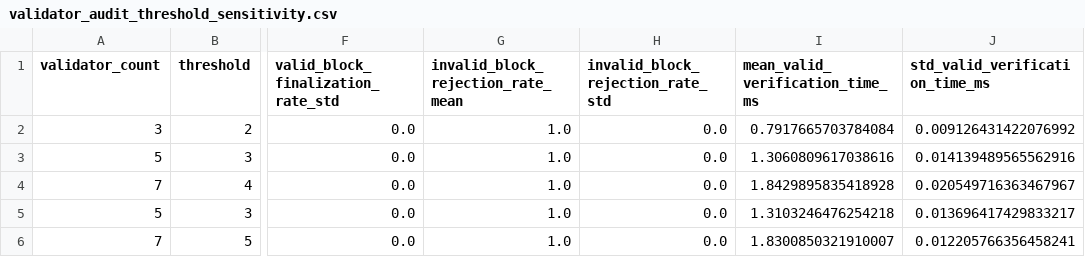
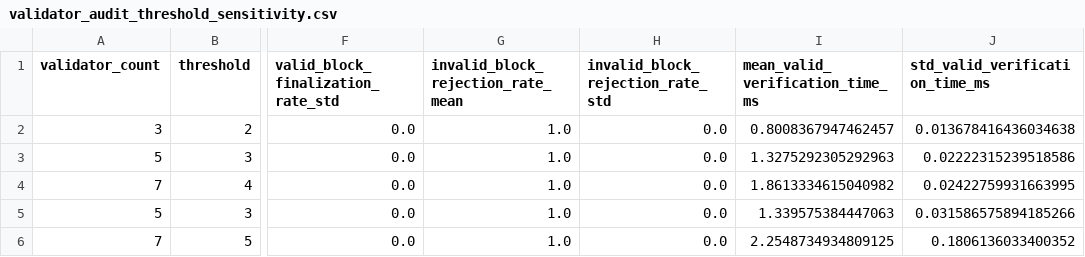
Before and after one commit to shiqiexperience/validator-backed-auditable-robust-fl, a CSV file: results/paper_tables/validator_audit_threshold_sensitivity.csv, drawn as a sheet; only a part is shown, gaps mark what is left out; the diff names each change by its address in the sheet, - before the commit and + after, or states it on an @@ line.

```diff
--- a/results/paper_tables/validator_audit_threshold_sensitivity.csv
+++ b/results/paper_tables/validator_audit_threshold_sensitivity.csv
-I2 (mean_valid_verification_time_ms): 0.7917665703784084
+I2 (mean_valid_verification_time_ms): 0.8008367947462457
-J2 (std_valid_verification_time_ms): 0.009126431422076992
+J2 (std_valid_verification_time_ms): 0.013678416436034638
-I3 (mean_valid_verification_time_ms): 1.3060809617038616
+I3 (mean_valid_verification_time_ms): 1.3275292305292963
-J3 (std_valid_verification_time_ms): 0.014139489565562916
+J3 (std_valid_verification_time_ms): 0.02222315239518586
-I4 (mean_valid_verification_time_ms): 1.8429895835418928
+I4 (mean_valid_verification_time_ms): 1.8613334615040982
-J4 (std_valid_verification_time_ms): 0.020549716363467967
+J4 (std_valid_verification_time_ms): 0.02422759931663995
-I5 (mean_valid_verification_time_ms): 1.3103246476254218
+I5 (mean_valid_verification_time_ms): 1.339575384447063
-J5 (std_valid_verification_time_ms): 0.013696417429833217
+J5 (std_valid_verification_time_ms): 0.031586575894185266
-I6 (mean_valid_verification_time_ms): 1.8300850321910007
+I6 (mean_valid_verification_time_ms): 2.2548734934809125
-J6 (std_valid_verification_time_ms): 0.012205766356458241
+J6 (std_valid_verification_time_ms): 0.1806136033400352
```
Also changed, not shown: results/paper_tables/validator_audit_tamper_by_scenario.csv, results/paper_tables/validator_audit_tamper_per_run.csv, 6 other files.
